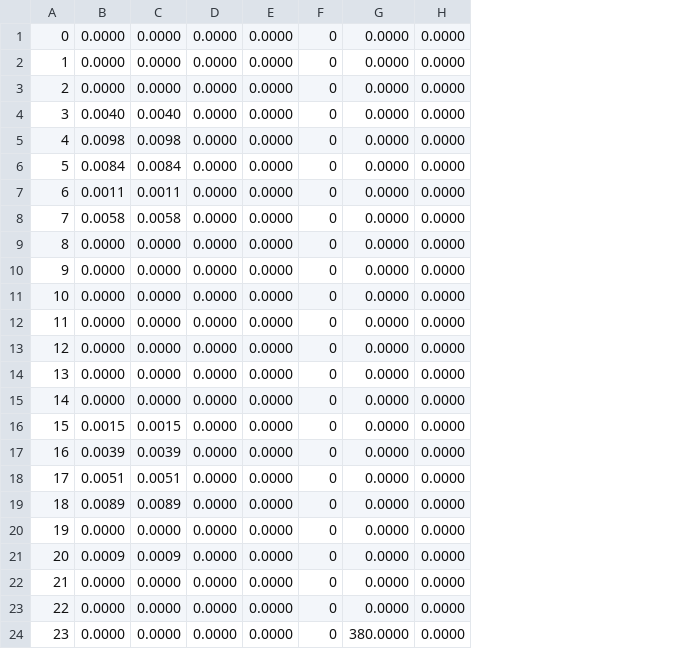
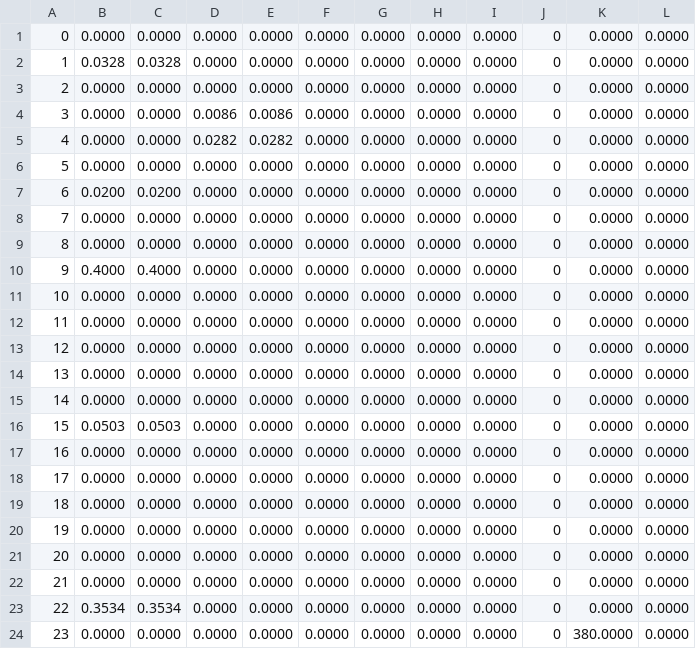
Before and after one commit to Matrixeigs/Optimization-techniques-and-applications-in-energy-systems, a CSV file: distribution_system_optimization/case33results/mess_pv_first_stage_solutions.csv, drawn as a sheet; only a part is shown; the diff names each change by its address in the sheet, - before the commit and + after, or states it on an @@ line.

```diff
--- a/distribution_system_optimization/case33results/mess_pv_first_stage_solutions.csv
+++ b/distribution_system_optimization/case33results/mess_pv_first_stage_solutions.csv
+column F, rows 1-24: all 0.0000
+column G, rows 1-24: all 0.0000
+column H, rows 1-24: all 0.0000
+column I, rows 1-24: all 0.0000
-B2: 0.0000
+B2: 0.0328
-C2: 0.0000
+C2: 0.0328
-B4: 0.0040
+B4: 0.0000
-C4: 0.0040
+C4: 0.0000
-D4: 0.0000
+D4: 0.0086
-E4: 0.0000
+E4: 0.0086
-B5: 0.0098
+B5: 0.0000
-C5: 0.0098
+C5: 0.0000
-D5: 0.0000
+D5: 0.0282
-E5: 0.0000
+E5: 0.0282
-B6: 0.0084
+B6: 0.0000
-C6: 0.0084
+C6: 0.0000
-B7: 0.0011
+B7: 0.0200
-C7: 0.0011
+C7: 0.0200
-B8: 0.0058
+B8: 0.0000
-C8: 0.0058
+C8: 0.0000
-B10: 0.0000
+B10: 0.4000
-C10: 0.0000
+C10: 0.4000
-B16: 0.0015
+B16: 0.0503
-C16: 0.0015
+C16: 0.0503
-B17: 0.0039
+B17: 0.0000
-C17: 0.0039
+C17: 0.0000
-B18: 0.0051
+B18: 0.0000
-C18: 0.0051
+C18: 0.0000
-B19: 0.0089
+B19: 0.0000
-C19: 0.0089
+C19: 0.0000
-B21: 0.0009
+B21: 0.0000
-C21: 0.0009
+C21: 0.0000
-B23: 0.0000
+B23: 0.3534
-C23: 0.0000
+C23: 0.3534
```
Also changed, not shown: distribution_system_optimization/case33results/mess_pv_fisrt_stage_mess.csv, distribution_system_optimization/case33results/mess_pv_mobile_energy_storage_systems.csv, 2 other files.
